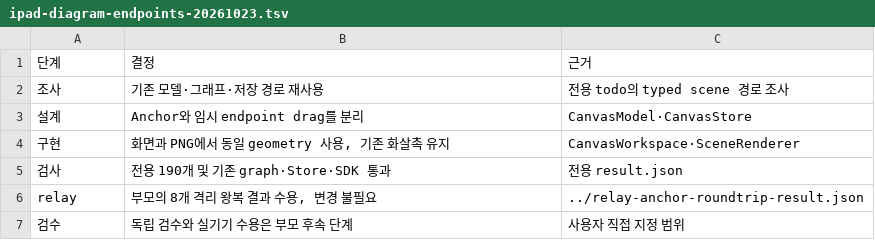
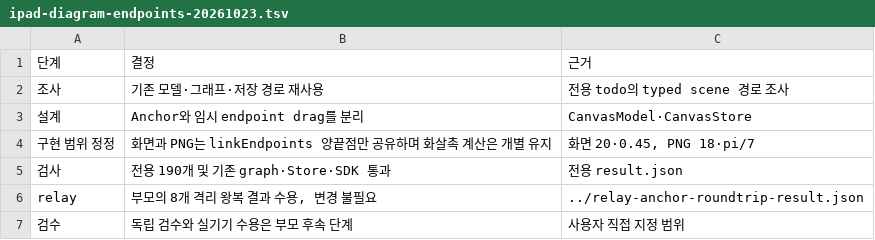
Before and after one commit to Plamyth/sill, a TSV file: .audit/ipad-diagram-endpoints-20261023.tsv, drawn as a sheet; removed rows and columns are numbered as before the commit, all else as after; the diff names each change by its address in the sheet, - before the commit and + after, or states it on an @@ line.

```diff
--- a/.audit/ipad-diagram-endpoints-20261023.tsv
+++ b/.audit/ipad-diagram-endpoints-20261023.tsv
-row 4: 구현 | 화면과 PNG에서 동일 geometry 사용, 기존 화살촉 유지 | CanvasWorkspace·SceneRenderer
+row 4: 구현 범위 정정 | 화면과 PNG는 linkEndpoints 양끝점만 공유하며 화살촉 계산은 개별 유지 | 화면 20·0.45, PNG 18·pi/7
```
Also changed, not shown: 9 other files.
